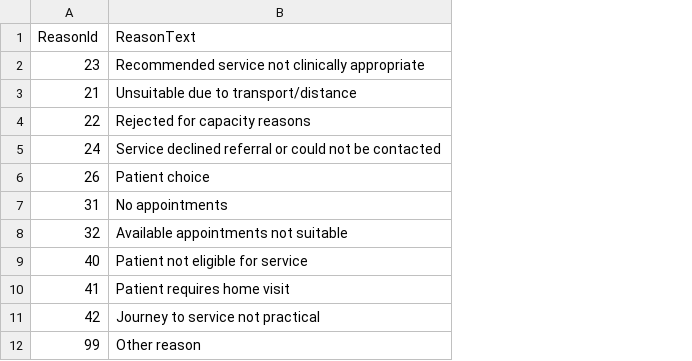
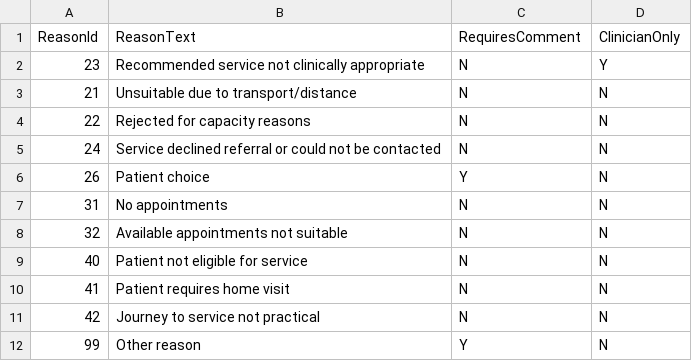
Before and after one commit to nhsd-a2si/docs-dos-api, a CSV file: _pages/reference/reject_reasons_2019-05-17.csv, drawn as a sheet; the diff names each change by its address in the sheet, - before the commit and + after, or states it on an @@ line.

Commit message:
Add files via upload

```diff
--- a/_pages/reference/reject_reasons_2019-05-17.csv
+++ b/_pages/reference/reject_reasons_2019-05-17.csv
+column C (RequiresComment), rows 2-12: N | N | N | N | Y | N | N | N | N | N | Y
+column D (ClinicianOnly), rows 2-12: Y | N | N | N | N | N | N | N | N | N | N
```
